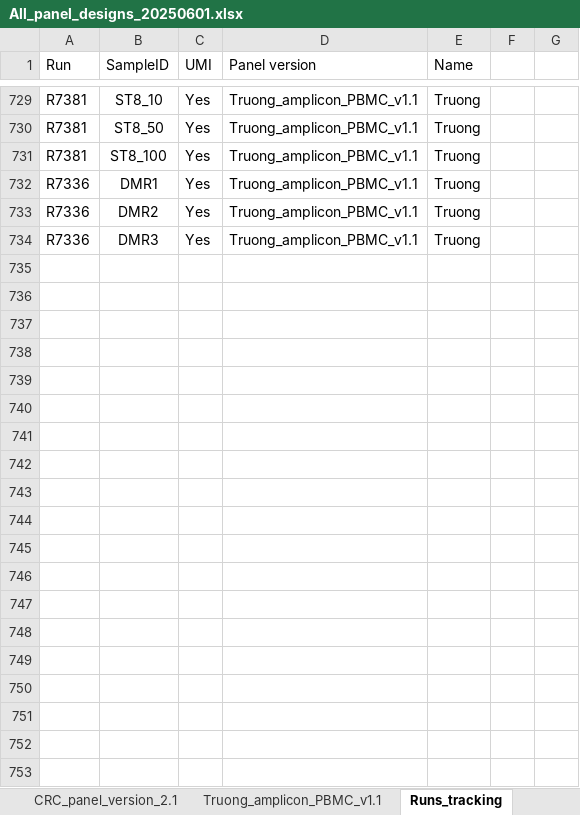
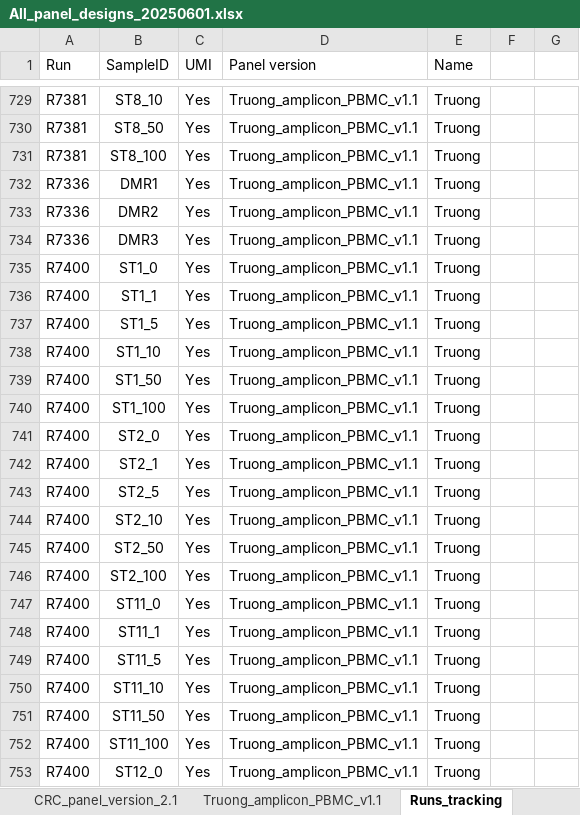
Before and after one commit to hieunguyen4193/ampliconSeq_UMI, an Excel workbook: panel_design/All_panel_designs_20250601.xlsx, sheet Runs_tracking, drawn as a sheet; only a part is shown, gaps mark what is left out; values as stored, in another font and other column widths than the file's, no borders; the diff covers the shown part only; the diff names each change by its address in the sheet, - before the commit and + after, or states it on an @@ line.

```diff
--- a/panel_design/All_panel_designs_20250601.xlsx (sheet Runs_tracking)
+++ b/panel_design/All_panel_designs_20250601.xlsx (sheet Runs_tracking)
+row 735: R7400 | ST1_0 | Yes | Truong_amplicon_PBMC_v1.1 | Truong
+row 736: R7400 | ST1_1 | Yes | Truong_amplicon_PBMC_v1.1 | Truong
+row 737: R7400 | ST1_5 | Yes | Truong_amplicon_PBMC_v1.1 | Truong
+row 738: R7400 | ST1_10 | Yes | Truong_amplicon_PBMC_v1.1 | Truong
+row 739: R7400 | ST1_50 | Yes | Truong_amplicon_PBMC_v1.1 | Truong
+row 740: R7400 | ST1_100 | Yes | Truong_amplicon_PBMC_v1.1 | Truong
+row 741: R7400 | ST2_0 | Yes | Truong_amplicon_PBMC_v1.1 | Truong
+row 742: R7400 | ST2_1 | Yes | Truong_amplicon_PBMC_v1.1 | Truong
+row 743: R7400 | ST2_5 | Yes | Truong_amplicon_PBMC_v1.1 | Truong
+row 744: R7400 | ST2_10 | Yes | Truong_amplicon_PBMC_v1.1 | Truong
+row 745: R7400 | ST2_50 | Yes | Truong_amplicon_PBMC_v1.1 | Truong
+row 746: R7400 | ST2_100 | Yes | Truong_amplicon_PBMC_v1.1 | Truong
+row 747: R7400 | ST11_0 | Yes | Truong_amplicon_PBMC_v1.1 | Truong
+row 748: R7400 | ST11_1 | Yes | Truong_amplicon_PBMC_v1.1 | Truong
+row 749: R7400 | ST11_5 | Yes | Truong_amplicon_PBMC_v1.1 | Truong
+row 750: R7400 | ST11_10 | Yes | Truong_amplicon_PBMC_v1.1 | Truong
+row 751: R7400 | ST11_50 | Yes | Truong_amplicon_PBMC_v1.1 | Truong
+row 752: R7400 | ST11_100 | Yes | Truong_amplicon_PBMC_v1.1 | Truong
+row 753: R7400 | ST12_0 | Yes | Truong_amplicon_PBMC_v1.1 | Truong
```
Also changed, not shown: 20 added rows elsewhere in this sheet, 3 other files.
